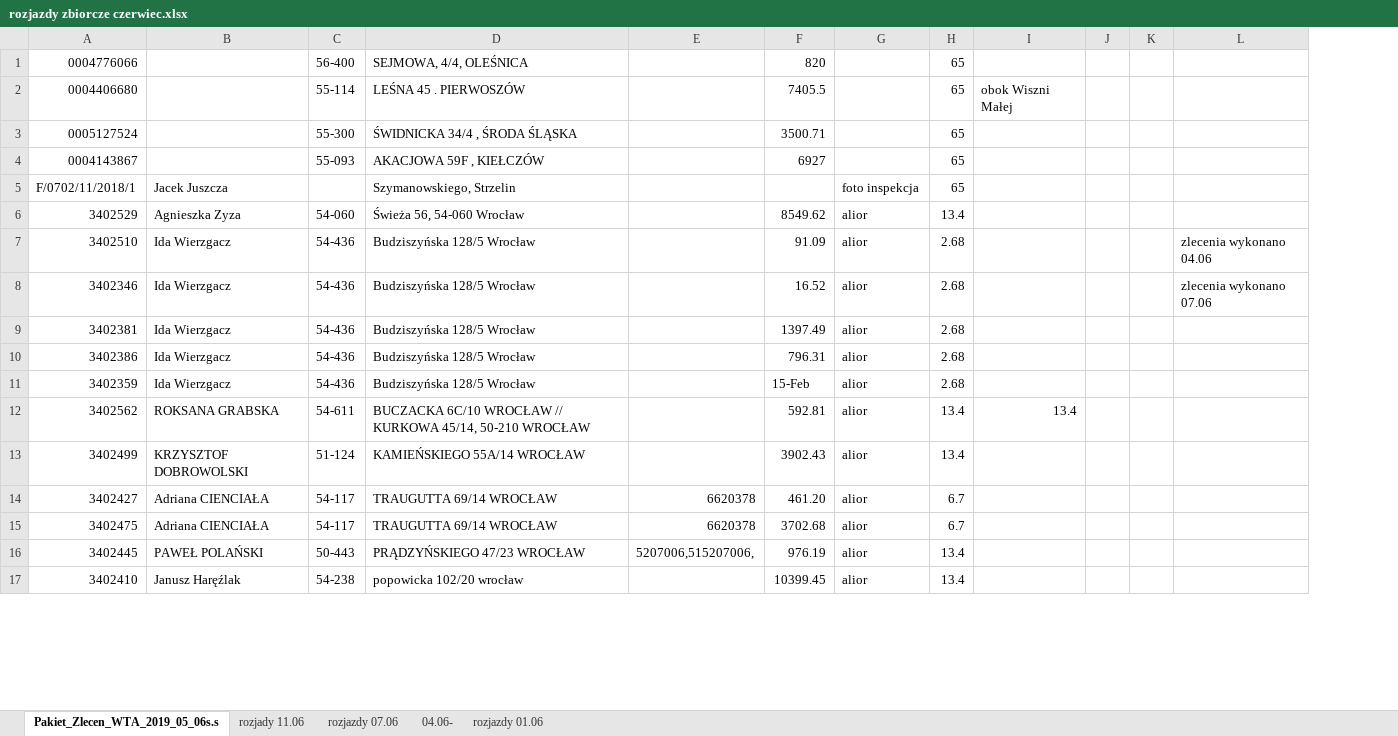
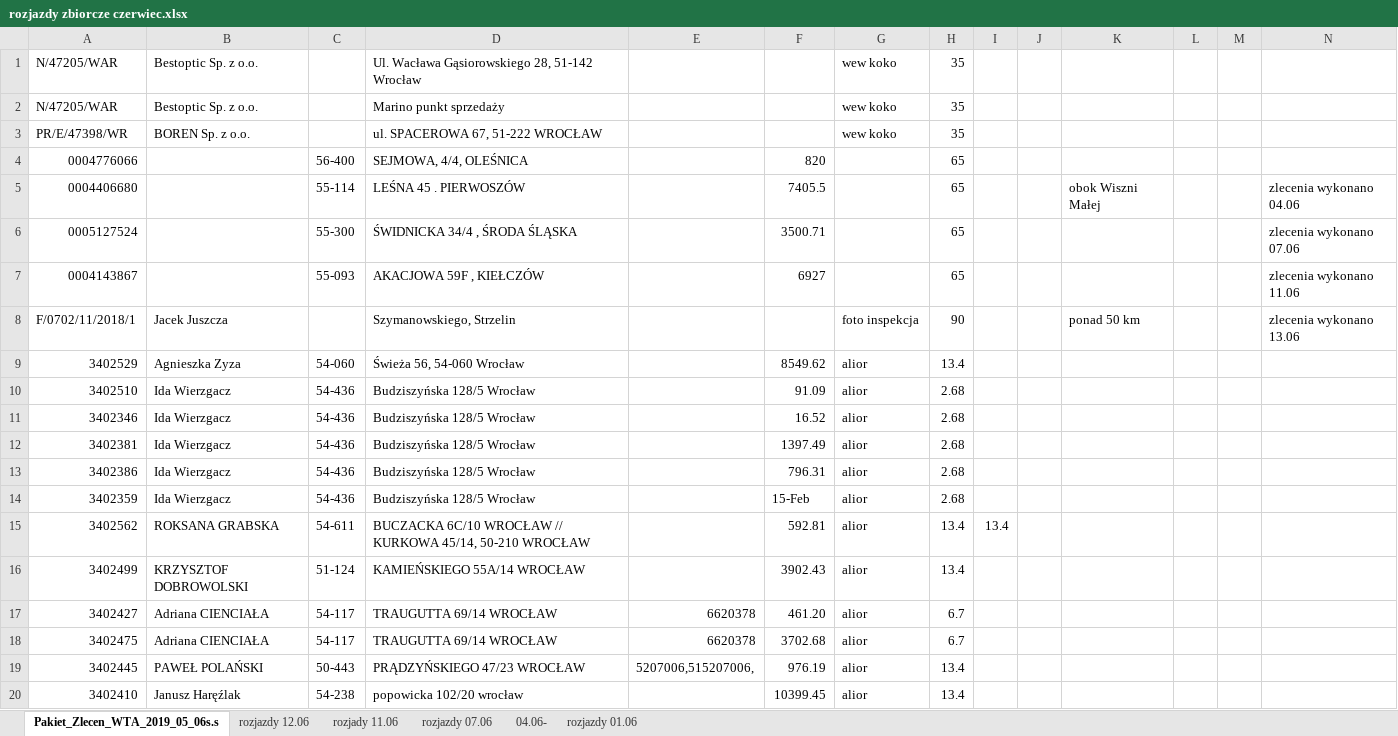
Before and after one commit to KancKoko/czerwiec, an Excel workbook: rozjazdy zbiorcze czerwiec.xlsx, sheet Pakiet_Zlecen_WTA_2019_05_06s.s, drawn as a sheet; only a part is shown; values as stored, in another font and other column widths than the file's, no cell formats; addresses are those after the commit; the diff covers the shown part only; the diff names each change by its address in the sheet, - before the commit and + after, or states it on an @@ line.

```diff
--- a/rozjazdy zbiorcze czerwiec.xlsx (sheet Pakiet_Zlecen_WTA_2019_05_06s.s)
+++ b/rozjazdy zbiorcze czerwiec.xlsx (sheet Pakiet_Zlecen_WTA_2019_05_06s.s)
+sheet tab: rozjazdy 12.06
+column I, row 15: 13.4
+column J, empty
+row 1: N/47205/WAR | Bestoptic Sp. z o.o. |  | Ul. Wacława Gąsiorowskiego 28, 51-142 Wrocław |  |  | wew koko | 35
+row 2: N/47205/WAR | Bestoptic Sp. z o.o. |  | Marino punkt sprzedaży |  |  | wew koko | 35
+row 3: PR/E/47398/WR | BOREN Sp. z o.o. |  | ul. SPACEROWA 67, 51-222 WROCŁAW |  |  | wew koko | 35
-N5: (empty)
+N5: zlecenia wykonano 04.06
-N6: (empty)
+N6: zlecenia wykonano 07.06
-N7: (empty)
+N7: zlecenia wykonano 11.06
-H8: 65
+H8: 90
-K8: (empty)
+K8: ponad 50 km
-N8: (empty)
+N8: zlecenia wykonano 13.06
-N10: zlecenia wykonano 04.06
+N10: (empty)
-N11: zlecenia wykonano 07.06
+N11: (empty)
-K15: 13.4
+K15: (empty)
```
Also changed, not shown: 75 added rows elsewhere in this sheet, cell formats.
